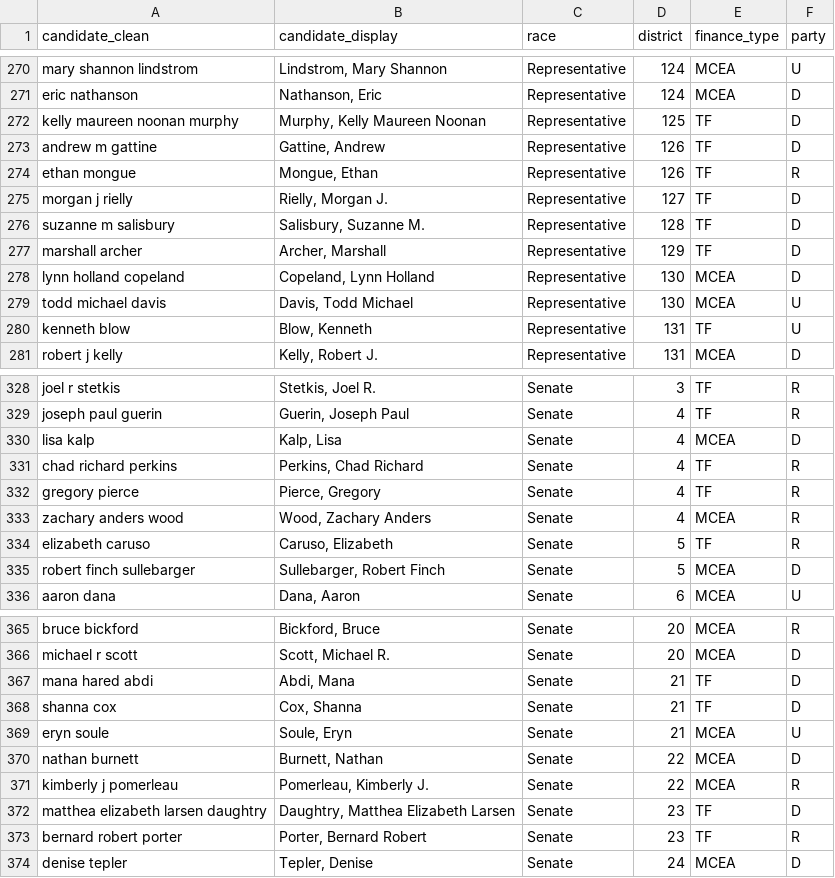
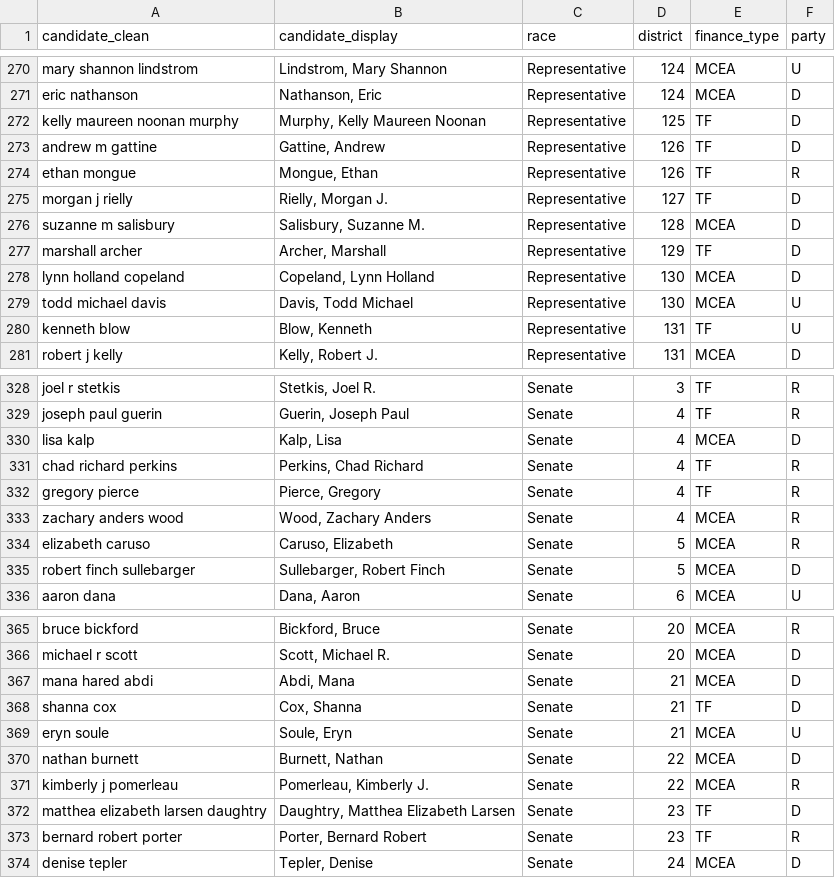
Before and after one commit to aarushisahejpal/maine-monitor-campaign-finance, a CSV file: data/mcea_designations.csv, drawn as a sheet; only a part is shown, gaps mark what is left out.

```diff
--- a/data/mcea_designations.csv
+++ b/data/mcea_designations.csv
@@ -275,3 +275,3 @@ ethan mongue,"Mongue, Ethan",Representative,126,TF,R
 morgan j rielly,"Rielly, Morgan J.",Representative,127,TF,D
-suzanne m salisbury,"Salisbury, Suzanne M.",Representative,128,TF,D
+suzanne m salisbury,"Salisbury, Suzanne M.",Representative,128,MCEA,D
 marshall archer,"Archer, Marshall",Representative,129,TF,D
@@ -333,3 +333,3 @@ gregory pierce,"Pierce, Gregory",Senate,4,TF,R
 zachary anders wood,"Wood, Zachary Anders",Senate,4,MCEA,R
-elizabeth caruso,"Caruso, Elizabeth",Senate,5,TF,R
+elizabeth caruso,"Caruso, Elizabeth",Senate,5,MCEA,R
 robert finch sullebarger,"Sullebarger, Robert Finch",Senate,5,MCEA,D
@@ -366,3 +366,3 @@ bruce bickford,"Bickford, Bruce",Senate,20,MCEA,R
 michael r scott,"Scott, Michael R.",Senate,20,MCEA,D
-mana hared abdi,"Abdi, Mana",Senate,21,TF,D
+mana hared abdi,"Abdi, Mana",Senate,21,MCEA,D
 shanna cox,"Cox, Shanna",Senate,21,TF,D
```
Also changed, not shown: viz/data/clean/maine_top_5contributors_by_filer.csv, viz/data/clean/maine_top_5payees_by_filer.csv, 3 other files.
